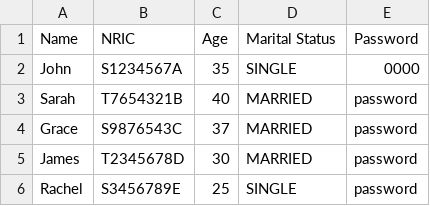
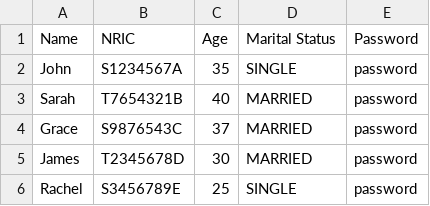
Before and after one commit to aflicuried/SC2002-FDAE-Project-Group-3, a CSV file: data/ApplicantList.CSV, drawn as a sheet.

Commit message:
Update 4, without data control and filter yet

```diff
--- a/data/ApplicantList.CSV
+++ b/data/ApplicantList.CSV
@@ -1,3 +1,3 @@
 Name,NRIC,Age,Marital Status,Password
-John,S1234567A,35,SINGLE,0000
+John,S1234567A,35,SINGLE,password
 Sarah,T7654321B,40,MARRIED,password
```
Also changed, not shown: 2 other files.
